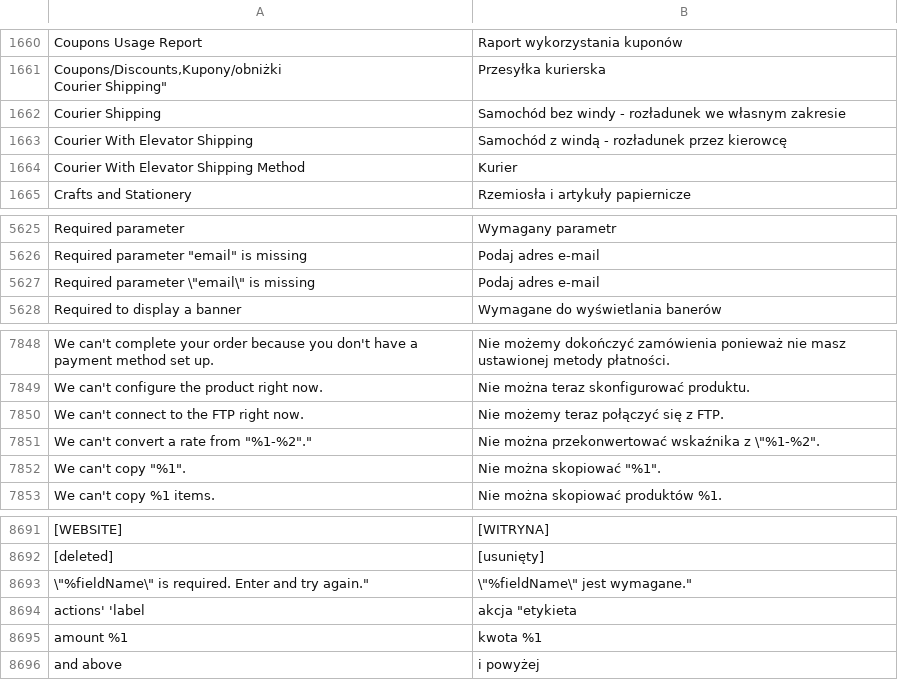
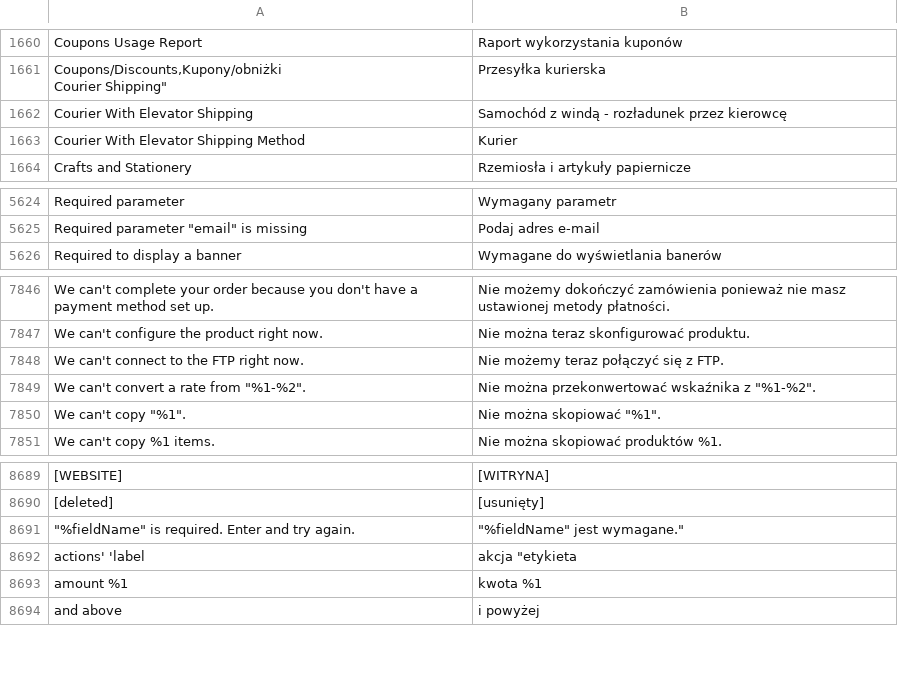
Before and after one commit to GARDENLAWN/hyvatheme, a CSV file: i18n/pl_PL.csv, drawn as a sheet; only a part is shown, gaps mark what is left out; removed rows and columns are numbered as before the commit, all else as after; the diff names each change by its address in the sheet, - before the commit and + after, or states it on an @@ line.

```diff
--- a/i18n/pl_PL.csv
+++ b/i18n/pl_PL.csv
-row 1662: Courier Shipping | Samochód bez windy - rozładunek we własnym zakresie
-row 5627: Required parameter \"email\" is missing | Podaj adres e-mail
-A7849: We can't convert a rate from "%1-%2"."
+A7849: We can't convert a rate from "%1-%2".
-B7849: …wskaźnika z \"%1-%2".
+B7849: …wskaźnika z "%1-%2".
-A8691: \"%fieldName\" is required. Enter and try again."
+A8691: "%fieldName" is required. Enter and try again.
-B8691: \"%fieldName\" jest wymagane."
+B8691: "%fieldName" jest wymagane."
```
Also changed, not shown: 1 other file.
